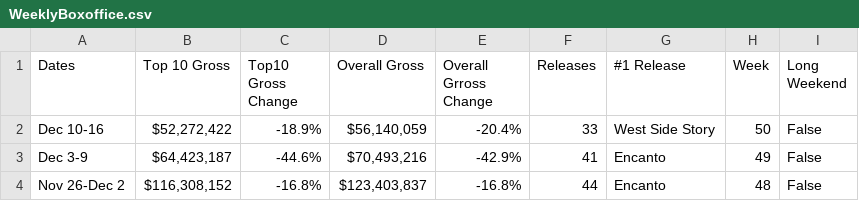
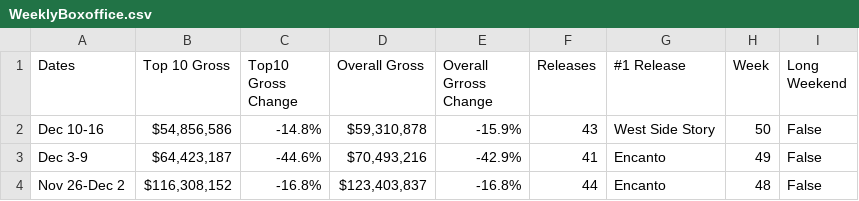
Before and after one commit to Hiromisa/boxoffice-autoscrape, a CSV file: WeeklyBoxoffice.csv, drawn as a sheet; only a part is shown.

```diff
--- a/WeeklyBoxoffice.csv
+++ b/WeeklyBoxoffice.csv
@@ -1,3 +1,3 @@
 Dates,Top 10 Gross,Top10 Gross Change,Overall Gross,Overall Grross Change,Releases,#1 Release,Week,Long Weekend
-Dec 10-16,"$52,272,422",-18.9%,"$56,140,059",-20.4%,33,West Side Story,50,False
+Dec 10-16,"$54,856,586",-14.8%,"$59,310,878",-15.9%,43,West Side Story,50,False
 Dec 3-9,"$64,423,187",-44.6%,"$70,493,216",-42.9%,41,Encanto,49,False
```
